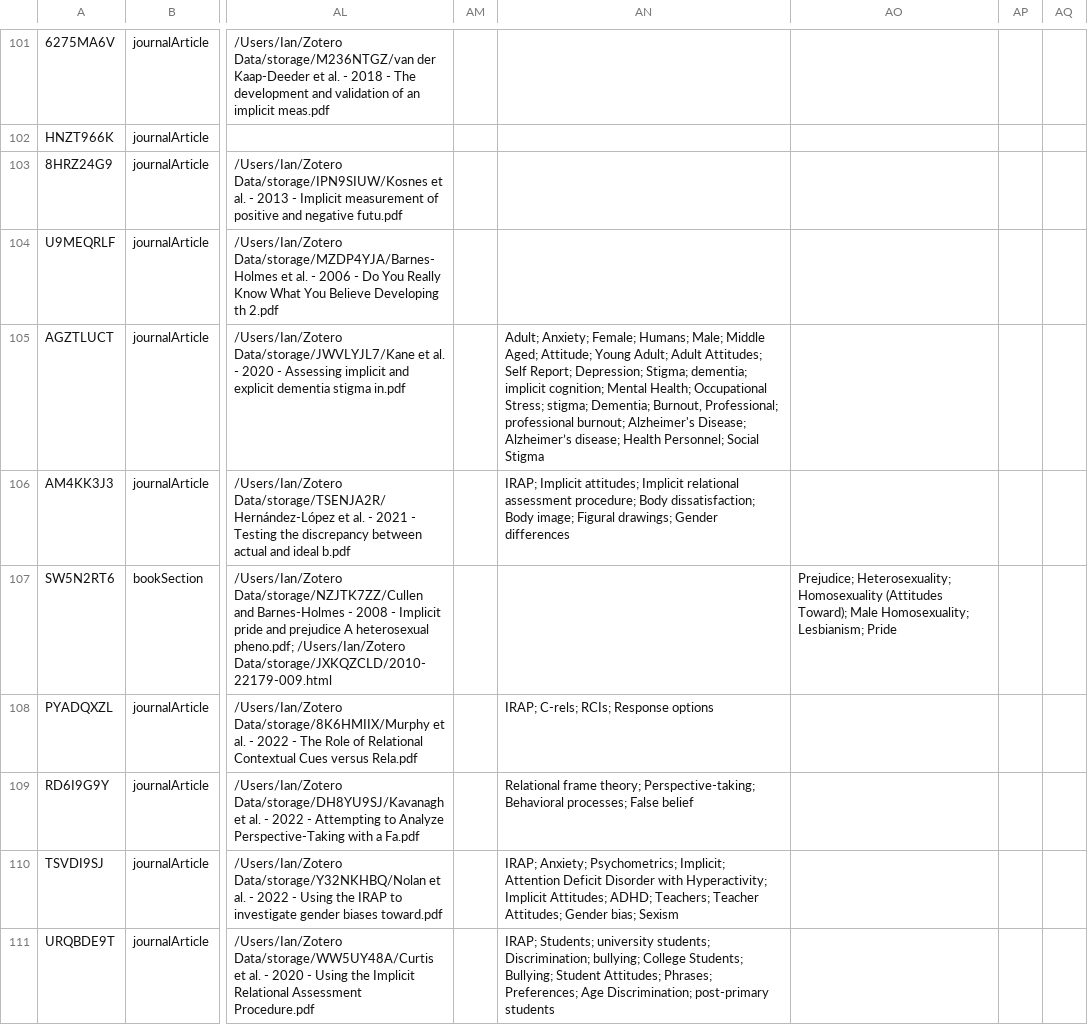
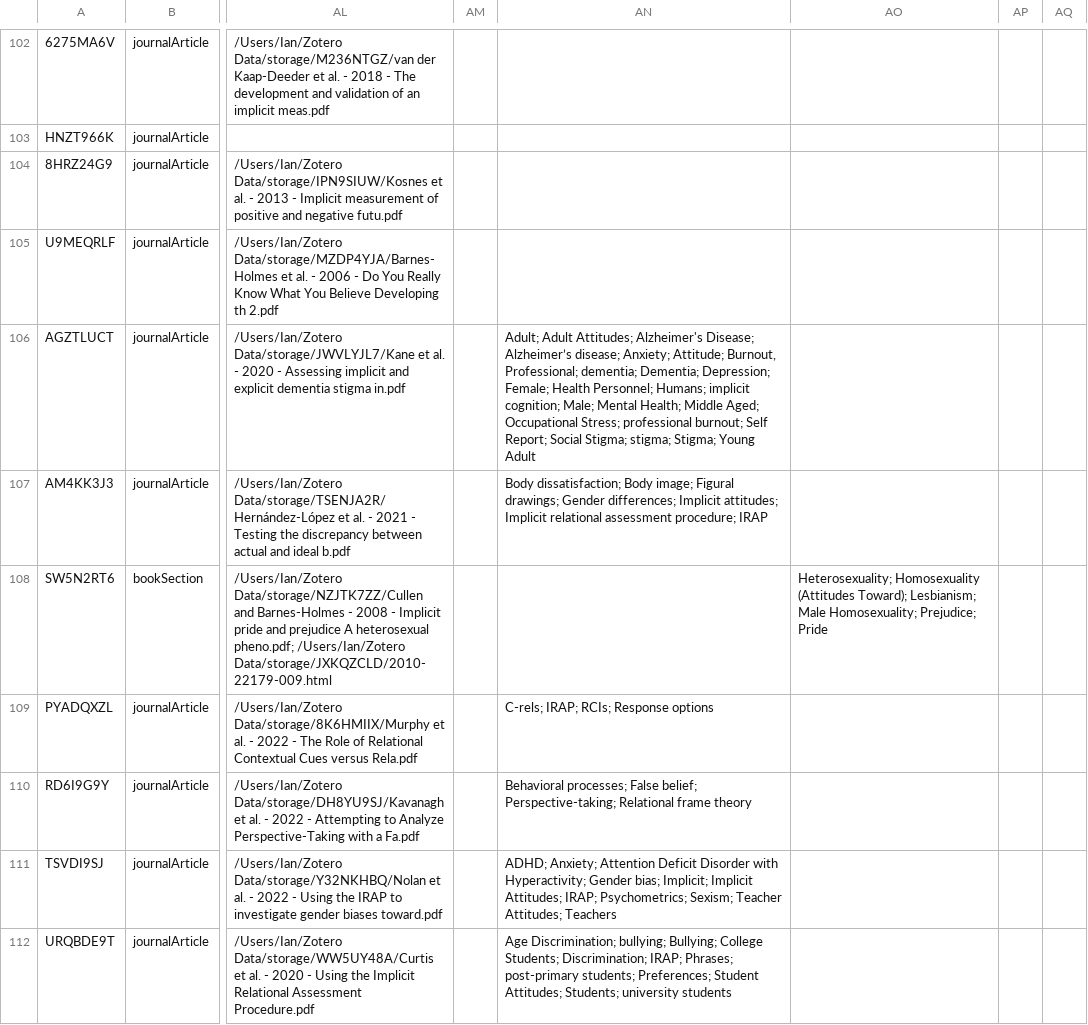
Before and after one commit to ianhussey/systematic-review-of-IRAP-research, a CSV file: data/combined results/combined results.csv, drawn as a sheet; only a part is shown, gaps mark what is left out; addresses are those after the commit; the diff covers the shown part only; the diff names each change by its address in the sheet, - before the commit and + after, or states it on an @@ line.

```diff
--- a/data/combined results/combined results.csv
+++ b/data/combined results/combined results.csv
-AN106: Adult; Anxiety; Female; Humans; Male; Middle Aged; Attitude; Young Adult; Adult Attitudes; Self Report; Depression; Stigma; dementia; implicit cognition; Mental Health; Occupational Stress; stigma; Dementia; Burnout, Professional; professional burnout; Alzheimer's Disease; Alzheimer’s disease; Health Personnel; Social Stigma
+AN106: Adult; Adult Attitudes; Alzheimer's Disease; Alzheimer’s disease; Anxiety; Attitude; Burnout, Professional; dementia; Dementia; Depression; Female; Health Personnel; Humans; implicit cognition; Male; Mental Health; Middle Aged; Occupational Stress; professional burnout; Self Report; Social Stigma; stigma; Stigma; Young Adult
-AN107: IRAP; Implicit attitudes; Implicit relational assessment procedure; Body dissatisfaction; Body image; Figural drawings; Gender differences
+AN107: Body dissatisfaction; Body image; Figural drawings; Gender differences; Implicit attitudes; Implicit relational assessment procedure; IRAP
-AO108: Prejudice; Heterosexuality; Homosexuality (Attitudes Toward); Male Homosexuality; Lesbianism; Pride
+AO108: Heterosexuality; Homosexuality (Attitudes Toward); Lesbianism; Male Homosexuality; Prejudice; Pride
-AN109: IRAP; C-rels; RCIs; Response options
+AN109: C-rels; IRAP; RCIs; Response options
-AN110: Relational frame theory; Perspective-taking; Behavioral processes; False belief
+AN110: Behavioral processes; False belief; Perspective-taking; Relational frame theory
-AN111: IRAP; Anxiety; Psychometrics; Implicit; Attention Deficit Disorder with Hyperactivity; Implicit Attitudes; ADHD; Teachers; Teacher Attitudes; Gender bias; Sexism
+AN111: ADHD; Anxiety; Attention Deficit Disorder with Hyperactivity; Gender bias; Implicit; Implicit Attitudes; IRAP; Psychometrics; Sexism; Teacher Attitudes; Teachers
-AN112: IRAP; Students; university students; Discrimination; bullying; College Students; Bullying; Student Attitudes; Phrases; Preferences; Age Discrimination; post-primary students
+AN112: Age Discrimination; bullying; Bullying; College Students; Discrimination; IRAP; Phrases; post-primary students; Preferences; Student Attitudes; Students; university students
```
Also changed, not shown: 2 added rows and 138 edited cells elsewhere in this file, 2 other files.
